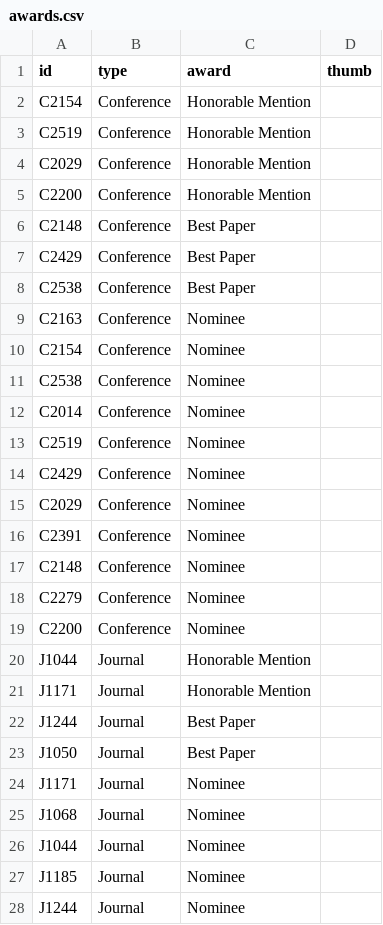
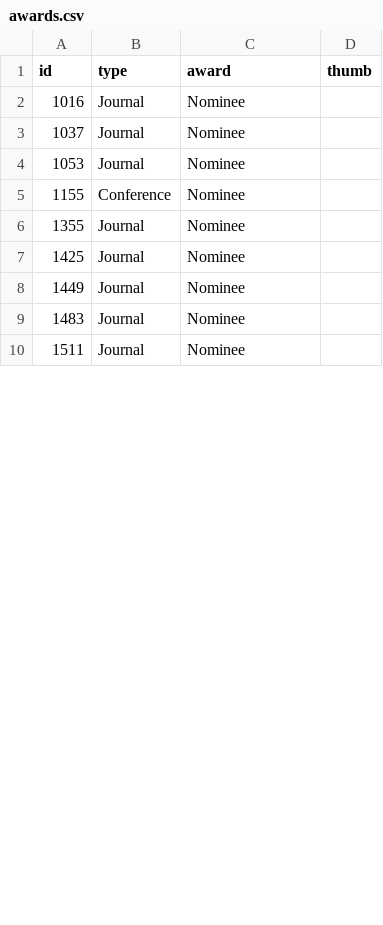
Before and after one commit to ieeevr/2024-test, a CSV file: _data/awards.csv, drawn as a sheet; only a part is shown; the diff covers the shown part only.

Commit message:
add awards

```diff
--- a/_data/awards.csv
+++ b/_data/awards.csv
@@ -1,28 +1,10 @@
 id,type,award,thumb
-C2154,Conference,Honorable Mention,
-C2519,Conference,Honorable Mention,
-C2029,Conference,Honorable Mention,
-C2200,Conference,Honorable Mention,
-C2148,Conference,Best Paper,
-C2429,Conference,Best Paper,
-C2538,Conference,Best Paper,
-C2163,Conference,Nominee,
-C2154,Conference,Nominee,
-C2538,Conference,Nominee,
-C2014,Conference,Nominee,
-C2519,Conference,Nominee,
-C2429,Conference,Nominee,
-C2029,Conference,Nominee,
-C2391,Conference,Nominee,
-C2148,Conference,Nominee,
-C2279,Conference,Nominee,
-C2200,Conference,Nominee,
-J1044,Journal,Honorable Mention,
-J1171,Journal,Honorable Mention,
-J1244,Journal,Best Paper,
-J1050,Journal,Best Paper,
-J1171,Journal,Nominee,
-J1068,Journal,Nominee,
-J1044,Journal,Nominee,
-J1185,Journal,Nominee,
-J1244,Journal,Nominee,
+1016,Journal,Nominee,
+1037,Journal,Nominee,
+1053,Journal,Nominee,
+1155,Conference,Nominee,
+1355,Journal,Nominee,
+1425,Journal,Nominee,
+1449,Journal,Nominee,
+1483,Journal,Nominee,
+1511,Journal,Nominee,
```
Also changed, not shown: 21 added rows, 2 removed rows and 16 edited cells elsewhere in this file, _data/papers.csv, 1 other file.
